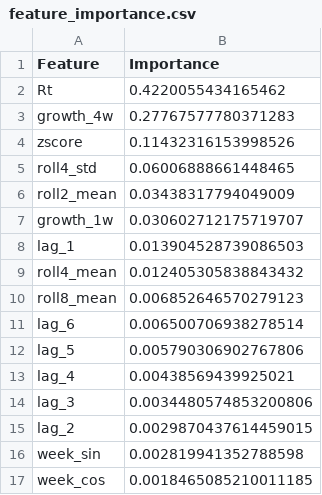
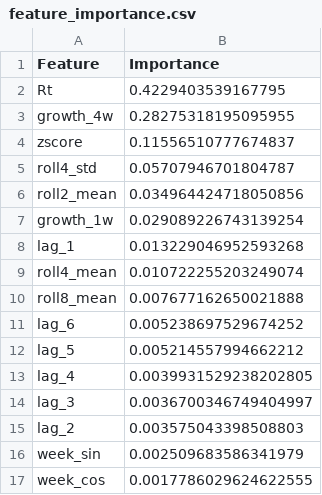
Before and after one commit to SU-IST707-SP26/group-project-inferra, a CSV file: inferra_dashboard/data/feature_importance.csv, drawn as a sheet.

```diff
--- a/inferra_dashboard/data/feature_importance.csv
+++ b/inferra_dashboard/data/feature_importance.csv
@@ -1,17 +1,17 @@
 Feature,Importance
-Rt,0.4220055434165462
-growth_4w,0.27767577780371283
-zscore,0.11432316153998526
-roll4_std,0.06006888661448465
-roll2_mean,0.03438317794049009
-growth_1w,0.030602712175719707
-lag_1,0.013904528739086503
-roll4_mean,0.012405305838843432
-roll8_mean,0.006852646570279123
-lag_6,0.006500706938278514
-lag_5,0.005790306902767806
-lag_4,0.00438569439925021
-lag_3,0.0034480574853200806
-lag_2,0.0029870437614459015
-week_sin,0.002819941352788598
-week_cos,0.0018465085210011185
+Rt,0.4229403539167795
+growth_4w,0.28275318195095955
+zscore,0.11556510777674837
+roll4_std,0.05707946701804787
+roll2_mean,0.034964424718050856
+growth_1w,0.029089226743139254
+lag_1,0.013229046952593268
+roll4_mean,0.010722255203249074
+roll8_mean,0.007677162650021888
+lag_6,0.005238697529674252
+lag_5,0.005214557994662212
+lag_4,0.0039931529238202805
+lag_3,0.0036700346749404997
+lag_2,0.003575043398508803
+week_sin,0.002509683586341979
+week_cos,0.0017786029624622555
```
Also changed, not shown: inferra_dashboard/data/horizon_results.csv, inferra_dashboard/data/rsv_predictions.csv, 5 other files.
